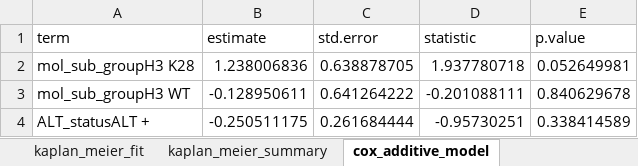
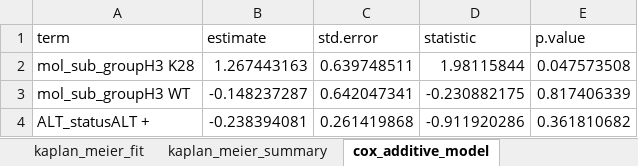
Before and after one commit to d3b-center/PBTA-ALT-analysis, an Excel workbook: analyses/08-survival/output/Table-S4.xlsx, sheet cox_additive_model, drawn as a sheet; values as stored, in another font and other column widths than the file's, no borders; the diff names each change by its address in the sheet, - before the commit and + after, or states it on an @@ line.

Commit message:
rerun survival analysis with K28-altered cohort

```diff
--- a/analyses/08-survival/output/Table-S4.xlsx (sheet cox_additive_model)
+++ b/analyses/08-survival/output/Table-S4.xlsx (sheet cox_additive_model)
-B2 (estimate): 1.238006836
+B2 (estimate): 1.267443163
-C2 (std.error): 0.638878705
+C2 (std.error): 0.639748511
-D2 (statistic): 1.937780718
+D2 (statistic): 1.98115844
-E2 (p.value): 0.052649981
+E2 (p.value): 0.047573508
-B3 (estimate): -0.128950611
+B3 (estimate): -0.148237287
-C3 (std.error): 0.641264222
+C3 (std.error): 0.642047341
-D3 (statistic): -0.201088111
+D3 (statistic): -0.230882175
-E3 (p.value): 0.840629678
+E3 (p.value): 0.817406339
-B4 (estimate): -0.250511175
+B4 (estimate): -0.238394081
-C4 (std.error): 0.261684444
+C4 (std.error): 0.261419868
-D4 (statistic): -0.95730251
+D4 (statistic): -0.911920286
-E4 (p.value): 0.338414589
+E4 (p.value): 0.361810682
```
Also changed, not shown: sheet kaplan_meier_fit, sheet kaplan_meier_summary, 10 other files.
